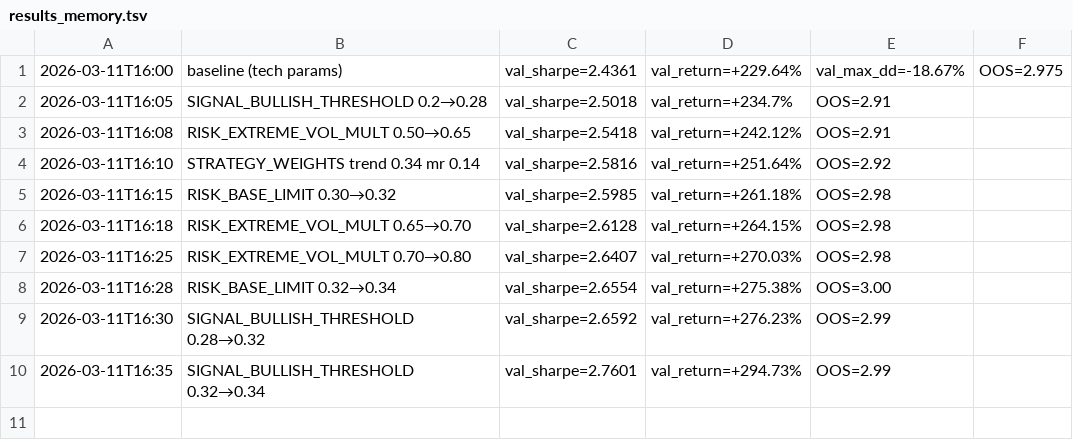
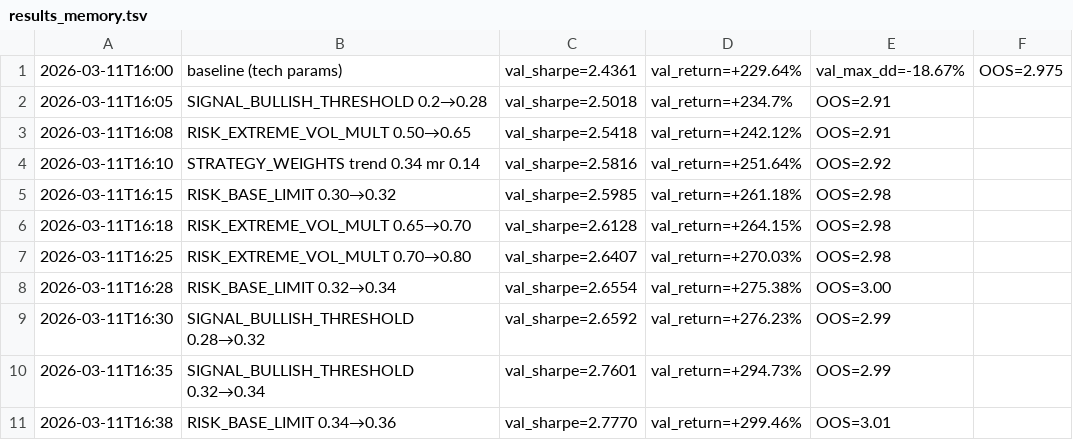
Before and after one commit to virattt/ai-hedge-fund, a TSV file: autoresearch/results_memory.tsv, drawn as a sheet; the diff names each change by its address in the sheet, - before the commit and + after, or states it on an @@ line.

```diff
--- a/autoresearch/results_memory.tsv
+++ b/autoresearch/results_memory.tsv
+row 11: 2026-03-11T16:38 | RISK_BASE_LIMIT 0.34→0.36 | val_sharpe=2.7770 | val_return=+299.46% | OOS=3.01
```
Also changed, not shown: 2 other files.
